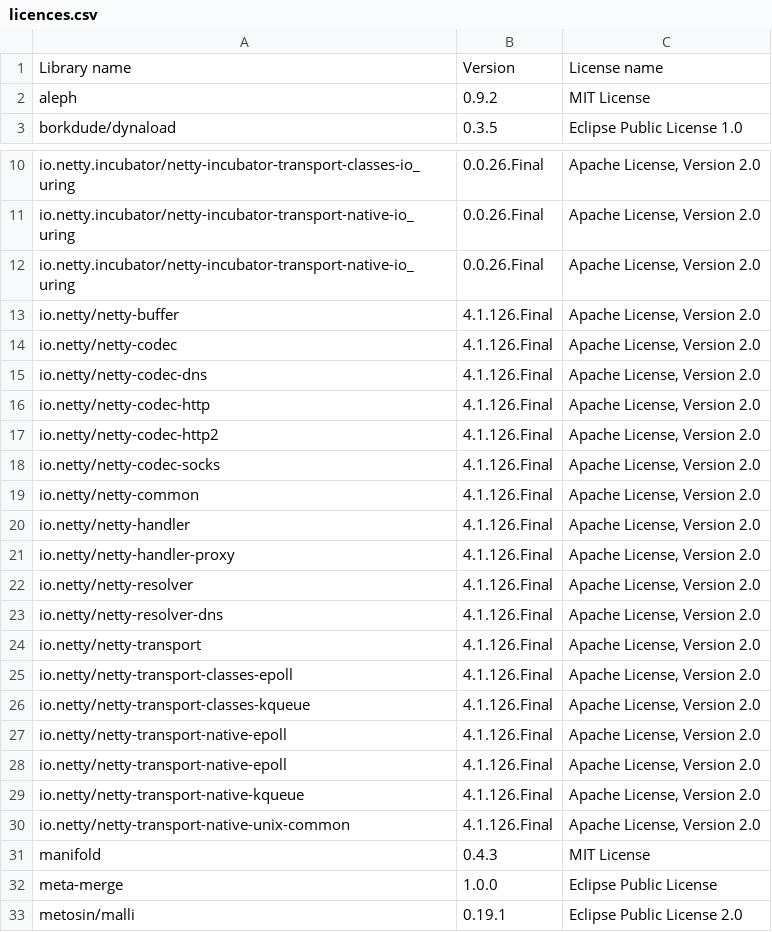
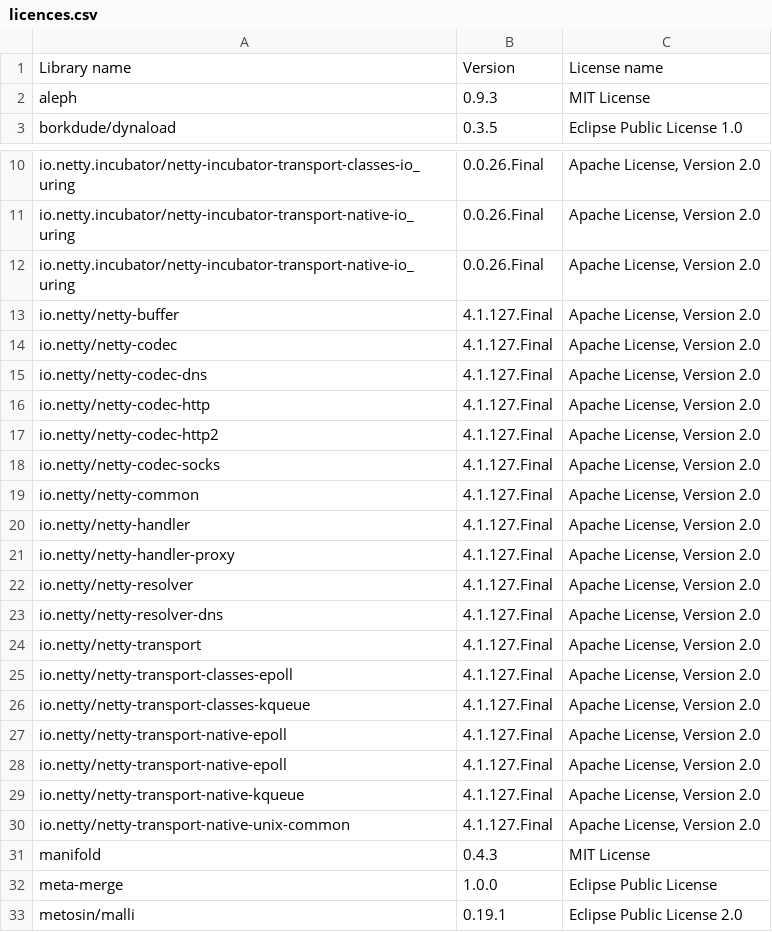
Before and after one commit to piotr-yuxuan/ephemeral-server, a CSV file: doc/licences.csv, drawn as a sheet; only a part is shown, gaps mark what is left out.

Commit message:
List dependency licences

```diff
--- a/doc/licences.csv
+++ b/doc/licences.csv
@@ -1,3 +1,3 @@
 Library name,Version,License name
-"aleph","0.9.2","MIT License"
+"aleph","0.9.3","MIT License"
 "borkdude/dynaload","0.3.5","Eclipse Public License 1.0"
@@ -12,20 +12,20 @@ Library name,Version,License name
 "io.netty.incubator/netty-incubator-transport-native-io_uring","0.0.26.Final","Apache License, Version 2.0"
-"io.netty/netty-buffer","4.1.126.Final","Apache License, Version 2.0"
-"io.netty/netty-codec","4.1.126.Final","Apache License, Version 2.0"
-"io.netty/netty-codec-dns","4.1.126.Final","Apache License, Version 2.0"
-"io.netty/netty-codec-http","4.1.126.Final","Apache License, Version 2.0"
-"io.netty/netty-codec-http2","4.1.126.Final","Apache License, Version 2.0"
-"io.netty/netty-codec-socks","4.1.126.Final","Apache License, Version 2.0"
-"io.netty/netty-common","4.1.126.Final","Apache License, Version 2.0"
-"io.netty/netty-handler","4.1.126.Final","Apache License, Version 2.0"
-"io.netty/netty-handler-proxy","4.1.126.Final","Apache License, Version 2.0"
-"io.netty/netty-resolver","4.1.126.Final","Apache License, Version 2.0"
-"io.netty/netty-resolver-dns","4.1.126.Final","Apache License, Version 2.0"
-"io.netty/netty-transport","4.1.126.Final","Apache License, Version 2.0"
-"io.netty/netty-transport-classes-epoll","4.1.126.Final","Apache License, Version 2.0"
-"io.netty/netty-transport-classes-kqueue","4.1.126.Final","Apache License, Version 2.0"
-"io.netty/netty-transport-native-epoll","4.1.126.Final","Apache License, Version 2.0"
-"io.netty/netty-transport-native-epoll","4.1.126.Final","Apache License, Version 2.0"
-"io.netty/netty-transport-native-kqueue","4.1.126.Final","Apache License, Version 2.0"
-"io.netty/netty-transport-native-unix-common","4.1.126.Final","Apache License, Version 2.0"
+"io.netty/netty-buffer","4.1.127.Final","Apache License, Version 2.0"
+"io.netty/netty-codec","4.1.127.Final","Apache License, Version 2.0"
+"io.netty/netty-codec-dns","4.1.127.Final","Apache License, Version 2.0"
+"io.netty/netty-codec-http","4.1.127.Final","Apache License, Version 2.0"
+"io.netty/netty-codec-http2","4.1.127.Final","Apache License, Version 2.0"
+"io.netty/netty-codec-socks","4.1.127.Final","Apache License, Version 2.0"
+"io.netty/netty-common","4.1.127.Final","Apache License, Version 2.0"
+"io.netty/netty-handler","4.1.127.Final","Apache License, Version 2.0"
+"io.netty/netty-handler-proxy","4.1.127.Final","Apache License, Version 2.0"
+"io.netty/netty-resolver","4.1.127.Final","Apache License, Version 2.0"
+"io.netty/netty-resolver-dns","4.1.127.Final","Apache License, Version 2.0"
+"io.netty/netty-transport","4.1.127.Final","Apache License, Version 2.0"
+"io.netty/netty-transport-classes-epoll","4.1.127.Final","Apache License, Version 2.0"
+"io.netty/netty-transport-classes-kqueue","4.1.127.Final","Apache License, Version 2.0"
+"io.netty/netty-transport-native-epoll","4.1.127.Final","Apache License, Version 2.0"
+"io.netty/netty-transport-native-epoll","4.1.127.Final","Apache License, Version 2.0"
+"io.netty/netty-transport-native-kqueue","4.1.127.Final","Apache License, Version 2.0"
+"io.netty/netty-transport-native-unix-common","4.1.127.Final","Apache License, Version 2.0"
 "manifold","0.4.3","MIT License"
```
